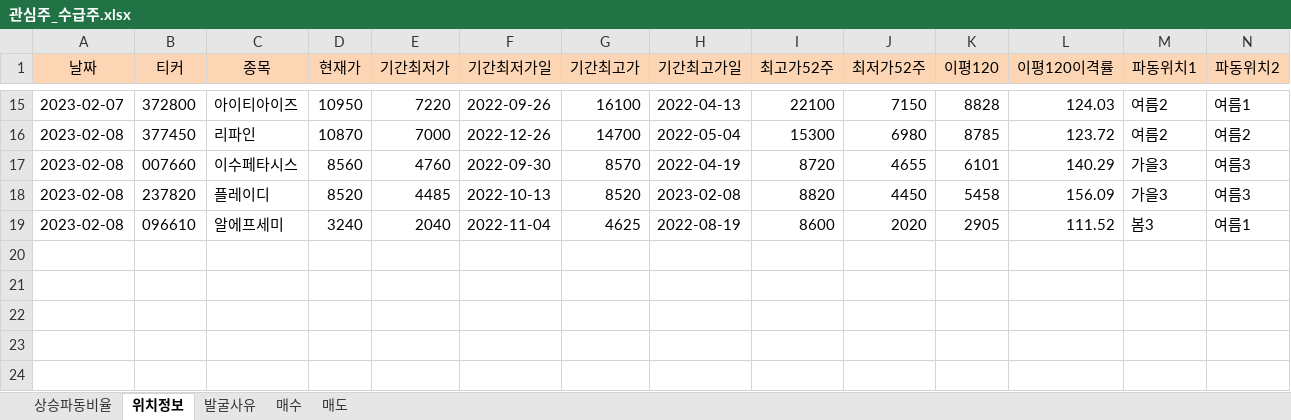
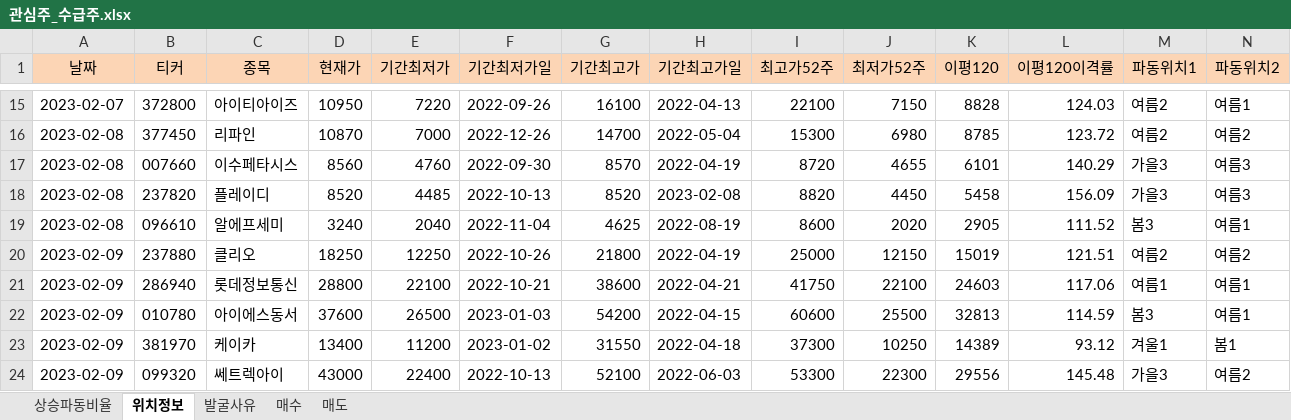
Before and after one commit to wndskim/stock, an Excel workbook: Data/관심주_수급주.xlsx, sheet 위치정보, drawn as a sheet; only a part is shown, gaps mark what is left out; values as stored, in another font and other column widths than the file's, no borders; rows hold the shown columns only; the diff names each change by its address in the sheet, - before the commit and + after, or states it on an @@ line.

```diff
--- a/Data/관심주_수급주.xlsx (sheet 위치정보)
+++ b/Data/관심주_수급주.xlsx (sheet 위치정보)
+row 20: 2023-02-09 | 237880 | 클리오 | 18250 | 12250 | 2022-10-26 | 21800 | 2022-04-19 | 25000 | 12150 | 15019 | 121.51 | 여름2 | 여름2
+row 21: 2023-02-09 | 286940 | 롯데정보통신 | 28800 | 22100 | 2022-10-21 | 38600 | 2022-04-21 | 41750 | 22100 | 24603 | 117.06 | 여름1 | 여름1
+row 22: 2023-02-09 | 010780 | 아이에스동서 | 37600 | 26500 | 2023-01-03 | 54200 | 2022-04-15 | 60600 | 25500 | 32813 | 114.59 | 봄3 | 여름1
+row 23: 2023-02-09 | 381970 | 케이카 | 13400 | 11200 | 2023-01-02 | 31550 | 2022-04-18 | 37300 | 10250 | 14389 | 93.12 | 겨울1 | 봄1
+row 24: 2023-02-09 | 099320 | 쎄트렉아이 | 43000 | 22400 | 2022-10-13 | 52100 | 2022-06-03 | 53300 | 22300 | 29556 | 145.48 | 가을3 | 여름2
```
Also changed, not shown: sheet 상승파동비율, sheet 발굴사유.
